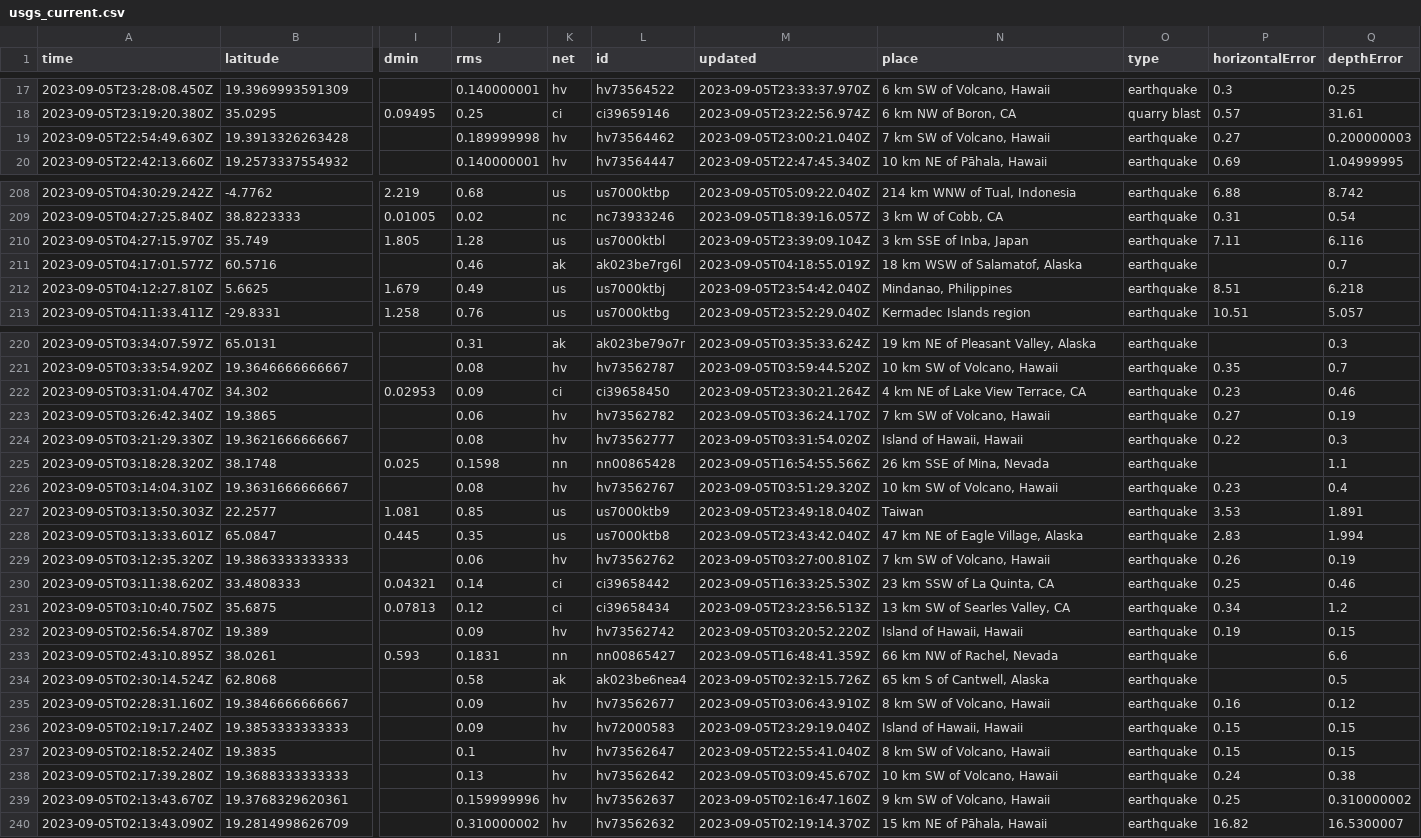
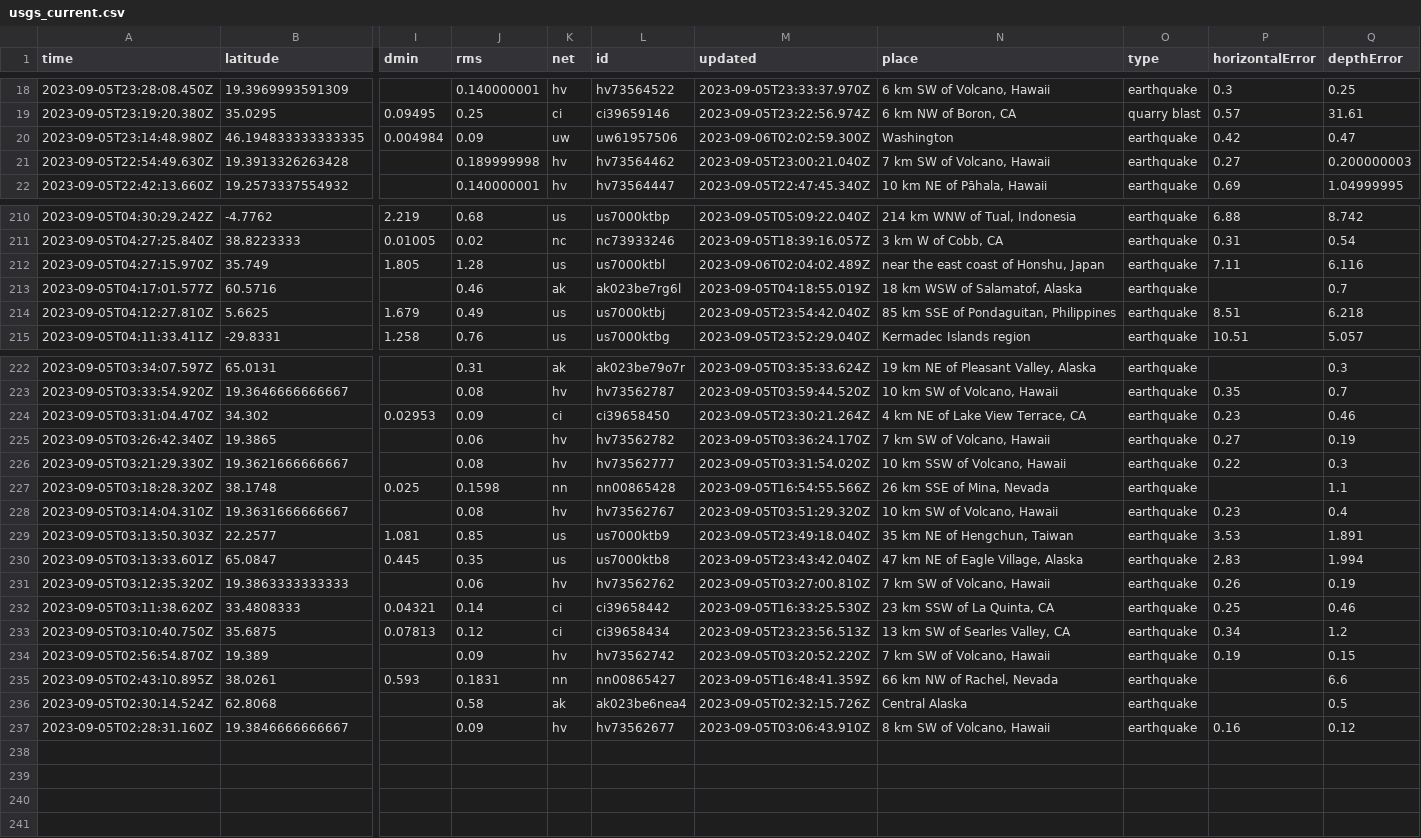
Before and after one commit to carlappen/nicar23-github-actions, a CSV file: usgs_current.csv, drawn as a sheet; only a part is shown, gaps mark what is left out; removed rows and columns are numbered as before the commit, all else as after; rows hold the shown columns only; the diff covers the shown part only; the diff names each change by its address in the sheet, - before the commit and + after, or states it on an @@ line.

```diff
--- a/usgs_current.csv
+++ b/usgs_current.csv
+row 20: 2023-09-05T23:14:48.980Z | 46.194833333333335 | 0.004984 | 0.09 | uw | uw61957506 | 2023-09-06T02:02:59.300Z | Washington | earthquake | 0.42 | 0.47
-M212 (updated): 2023-09-05T23:39:09.104Z
+M212 (updated): 2023-09-06T02:04:02.489Z
-N212 (place): 3 km SSE of Inba, Japan
+N212 (place): near the east coast of Honshu, Japan
-N214 (place): Mindanao, Philippines
+N214 (place): 85 km SSE of Pondaguitan, Philippines
-N226 (place): Island of Hawaii, Hawaii
+N226 (place): 10 km SSW of Volcano, Hawaii
-N229 (place): Taiwan
+N229 (place): 35 km NE of Hengchun, Taiwan
-N234 (place): Island of Hawaii, Hawaii
+N234 (place): 7 km SW of Volcano, Hawaii
-N236 (place): 65 km S of Cantwell, Alaska
+N236 (place): Central Alaska
-row 236: 2023-09-05T02:19:17.240Z | 19.3853333333333 |  | 0.09 | hv | hv72000583 | 2023-09-05T23:29:19.040Z | Island of Hawaii, Hawaii | earthquake | 0.15 | 0.15
-row 237: 2023-09-05T02:18:52.240Z | 19.3835 |  | 0.1 | hv | hv73562647 | 2023-09-05T22:55:41.040Z | 8 km SW of Volcano, Hawaii | earthquake | 0.15 | 0.15
-row 238: 2023-09-05T02:17:39.280Z | 19.3688333333333 |  | 0.13 | hv | hv73562642 | 2023-09-05T03:09:45.670Z | 10 km SW of Volcano, Hawaii | earthquake | 0.24 | 0.38
-row 239: 2023-09-05T02:13:43.670Z | 19.3768329620361 |  | 0.159999996 | hv | hv73562637 | 2023-09-05T02:16:47.160Z | 9 km SW of Volcano, Hawaii | earthquake | 0.25 | 0.310000002
-row 240: 2023-09-05T02:13:43.090Z | 19.2814998626709 |  | 0.310000002 | hv | hv73562632 | 2023-09-05T02:19:14.370Z | 15 km NE of Pāhala, Hawaii | earthquake | 16.82 | 16.5300007
```
Also changed, not shown: 1 added row and 35 edited cells elsewhere in this file.
